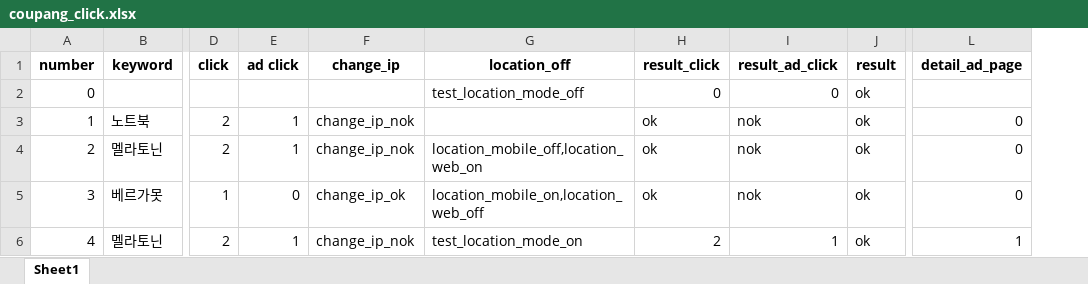
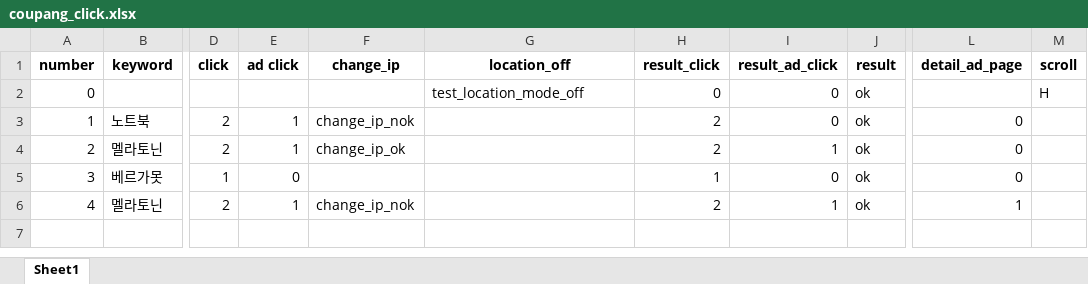
Before and after one commit to reward-project/reward-auto, an Excel workbook: coupang_click.xlsx, sheet Sheet1, drawn as a sheet; only a part is shown, gaps mark what is left out; values as stored, in another font and other column widths than the file's, no borders; the diff names each change by its address in the sheet, - before the commit and + after, or states it on an @@ line.

Commit message:
일반상품, 광고상품 썸네일쪽에서 사람속도 스크롤로 수정,result 숫자표기

```diff
--- a/coupang_click.xlsx (sheet Sheet1)
+++ b/coupang_click.xlsx (sheet Sheet1)
+column M (scroll), row 2: H
-H3:H4 (result_click): ok
+H3:H4 (result_click): 2
-I3 (result_ad_click): nok
+I3 (result_ad_click): 0
-F4 (change_ip): change_ip_nok
+F4 (change_ip): change_ip_ok
-G4 (location_off): location_mobile_off,location_web_on
+G4 (location_off): (empty)
-I4 (result_ad_click): nok
+I4 (result_ad_click): 1
-F5 (change_ip): change_ip_ok
+F5 (change_ip): (empty)
-G5 (location_off): location_mobile_on,location_web_off
+G5 (location_off): (empty)
-H5 (result_click): ok
+H5 (result_click): 1
-I5 (result_ad_click): nok
+I5 (result_ad_click): 0
-G6 (location_off): test_location_mode_on
+G6 (location_off): (empty)
```
Also changed, not shown: 4 other files.
